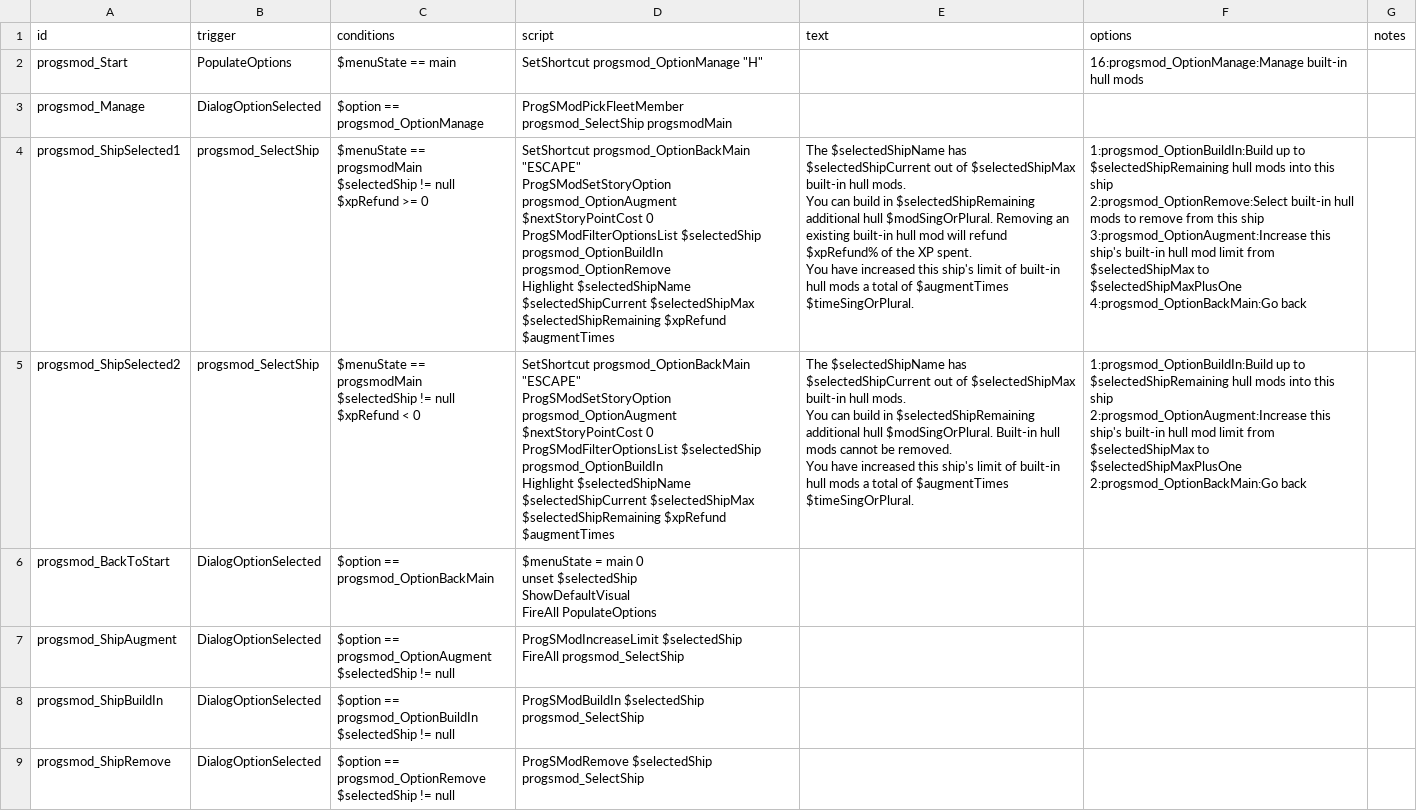
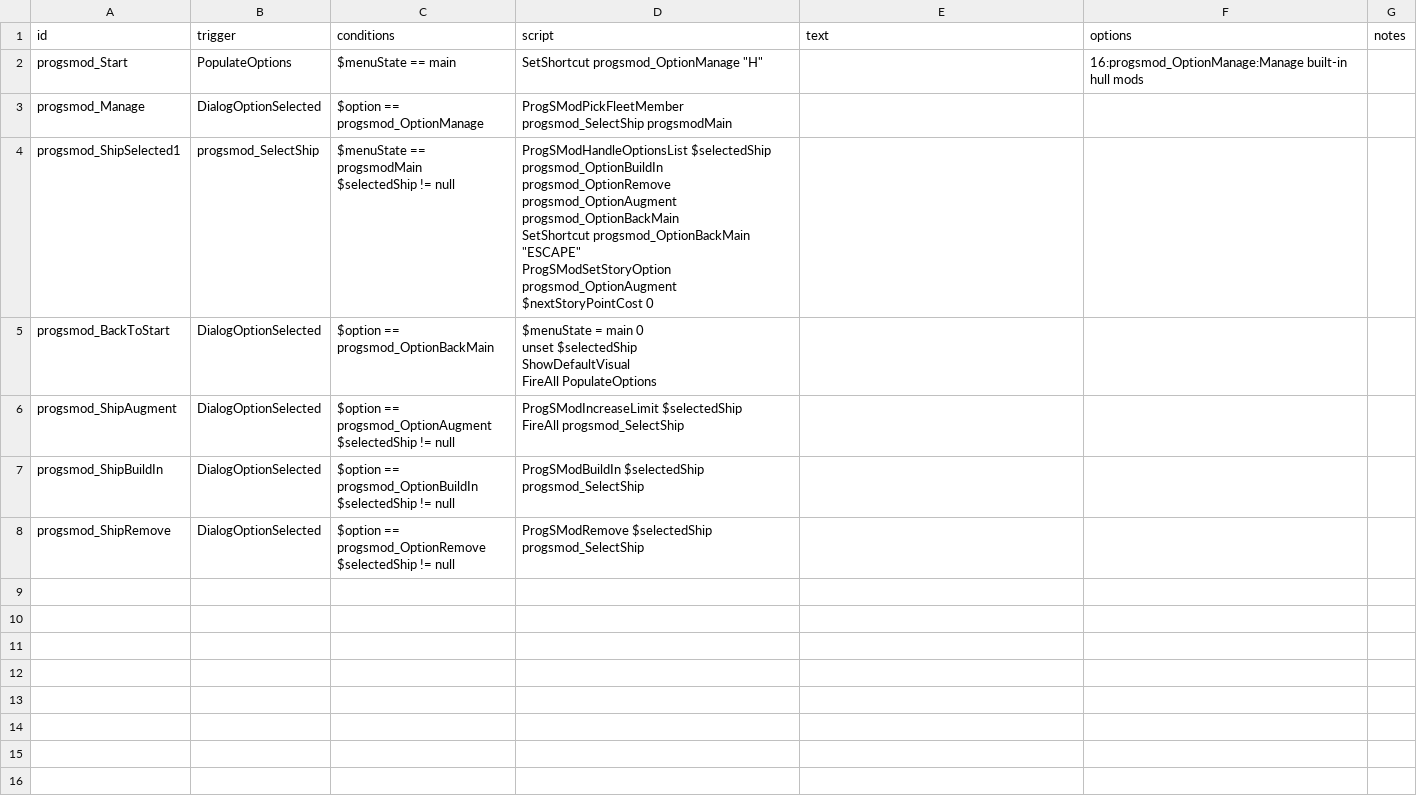
Before and after one commit to qcwxezda/Starsector-Progressive-S-Mods, a CSV file: data/campaign/rules.csv, drawn as a sheet.

Commit message:
Allow disabling story point option Change rules.csv to handle more stuff in code No longer need to write a bunch of stuff to memory

```diff
--- a/data/campaign/rules.csv
+++ b/data/campaign/rules.csv
@@ -3,28 +3,6 @@ progsmod_Start,PopulateOptions,$menuState == main,"SetShortcut progsmod_OptionMa
 progsmod_Manage,DialogOptionSelected,$option == progsmod_OptionManage,ProgSModPickFleetMember progsmod_SelectShip progsmodMain,,,,,
-progsmod_ShipSelected1,progsmod_SelectShip,"$menuState == progsmodMain
-$selectedShip != null
-$xpRefund >= 0","SetShortcut progsmod_OptionBackMain ""ESCAPE""
-ProgSModSetStoryOption progsmod_OptionAugment $nextStoryPointCost 0
-ProgSModFilterOptionsList $selectedShip progsmod_OptionBuildIn progsmod_OptionRemove
-Highlight $selectedShipName $selectedShipCurrent $selectedShipMax $selectedShipRemaining $xpRefund $augmentTimes","The $selectedShipName has $selectedShipCurrent out of $selectedShipMax built-in hull mods.
-
-You can build in $selectedShipRemaining additional hull $modSingOrPlural. Removing an existing built-in hull mod will refund $xpRefund% of the XP spent.
-
-You have increased this ship's limit of built-in hull mods a total of $augmentTimes $timeSingOrPlural.
-","1:progsmod_OptionBuildIn:Build up to $selectedShipRemaining hull mods into this ship
-2:progsmod_OptionRemove:Select built-in hull mods to remove from this ship
-3:progsmod_OptionAugment:Increase this ship's built-in hull mod limit from $selectedShipMax to $selectedShipMaxPlusOne
-4:progsmod_OptionBackMain:Go back",,,
-progsmod_ShipSelected2,progsmod_SelectShip,"$menuState == progsmodMain
-$selectedShip != null
-$xpRefund < 0","SetShortcut progsmod_OptionBackMain ""ESCAPE""
-ProgSModSetStoryOption progsmod_OptionAugment $nextStoryPointCost 0
-ProgSModFilterOptionsList $selectedShip progsmod_OptionBuildIn
-Highlight $selectedShipName $selectedShipCurrent $selectedShipMax $selectedShipRemaining $xpRefund $augmentTimes","The $selectedShipName has $selectedShipCurrent out of $selectedShipMax built-in hull mods.
-
-You can build in $selectedShipRemaining additional hull $modSingOrPlural. Built-in hull mods cannot be removed.
-
-You have increased this ship's limit of built-in hull mods a total of $augmentTimes $timeSingOrPlural.","1:progsmod_OptionBuildIn:Build up to $selectedShipRemaining hull mods into this ship
-2:progsmod_OptionAugment:Increase this ship's built-in hull mod limit from $selectedShipMax to $selectedShipMaxPlusOne
-2:progsmod_OptionBackMain:Go back",,,
+progsmod_ShipSelected1,progsmod_SelectShip,"$menuState == progsmodMain
+$selectedShip != null","ProgSModHandleOptionsList $selectedShip progsmod_OptionBuildIn progsmod_OptionRemove progsmod_OptionAugment progsmod_OptionBackMain
+SetShortcut progsmod_OptionBackMain ""ESCAPE""
+ProgSModSetStoryOption progsmod_OptionAugment $nextStoryPointCost 0",,,,,
 progsmod_BackToStart,DialogOptionSelected,$option == progsmod_OptionBackMain,"$menuState = main 0
```
Also changed, not shown: 11 other files.
